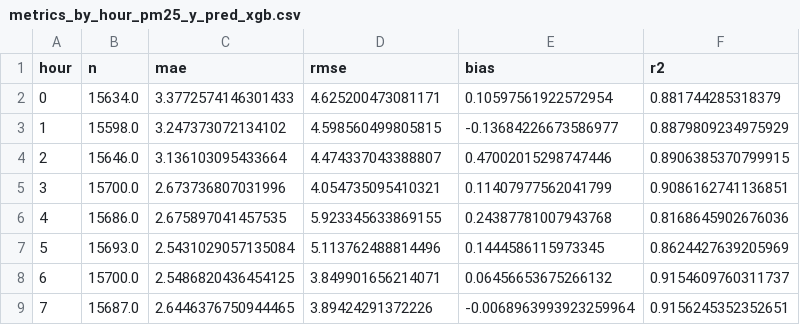
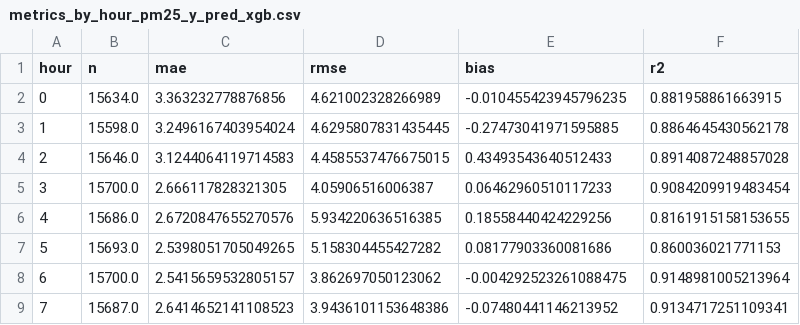
Before and after one commit to Been0604/dust_project, a CSV file: reports/metrics_by_hour_pm25_y_pred_xgb.csv, drawn as a sheet; only a part is shown; the diff covers the shown part only.

```diff
--- a/reports/metrics_by_hour_pm25_y_pred_xgb.csv
+++ b/reports/metrics_by_hour_pm25_y_pred_xgb.csv
@@ -1,9 +1,9 @@
 hour,n,mae,rmse,bias,r2
-0,15634.0,3.3772574146301433,4.625200473081171,0.10597561922572954,0.881744285318379
-1,15598.0,3.247373072134102,4.598560499805815,-0.13684226673586977,0.8879809234975929
-2,15646.0,3.136103095433664,4.474337043388807,0.47002015298747446,0.8906385370799915
-3,15700.0,2.673736807031996,4.054735095410321,0.11407977562041799,0.9086162741136851
-4,15686.0,2.675897041457535,5.923345633869155,0.24387781007943768,0.8168645902676036
-5,15693.0,2.5431029057135084,5.113762488814496,0.1444586115973345,0.8624427639205969
-6,15700.0,2.5486820436454125,3.849901656214071,0.06456653675266132,0.9154609760311737
-7,15687.0,2.6446376750944465,3.89424291372226,-0.0068963993923259964,0.9156245352352651
+0,15634.0,3.363232778876856,4.621002328266989,-0.010455423945796235,0.881958861663915
+1,15598.0,3.2496167403954024,4.6295807831435445,-0.27473041971595885,0.8864645430562178
+2,15646.0,3.1244064119714583,4.4585537476675015,0.43493543640512433,0.8914087248857028
+3,15700.0,2.666117828321305,4.05906516006387,0.06462960510117233,0.9084209919483454
+4,15686.0,2.6720847655270576,5.934220636516385,0.18558440424229256,0.8161915158153655
+5,15693.0,2.5398051705049265,5.158304455427282,0.08177903360081686,0.860036021771153
+6,15700.0,2.5415659532805157,3.862697050123062,-0.004292523261088475,0.9148981005213964
+7,15687.0,2.6414652141108523,3.9436101153648386,-0.07480441146213952,0.9134717251109341
```
Also changed, not shown: 64 edited cells elsewhere in this file, reports/metrics_by_hour_pm10_y_pred_rf.csv, reports/metrics_by_hour_pm25_y_pred_rf.csv, 31 other files.
